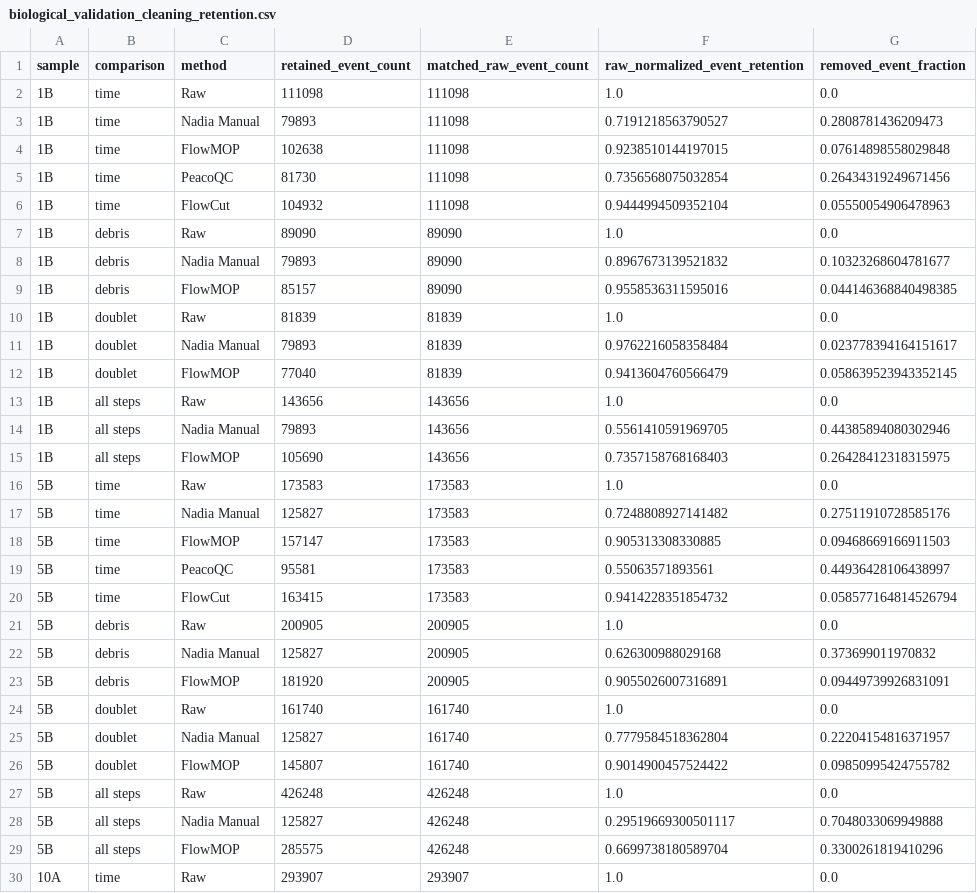
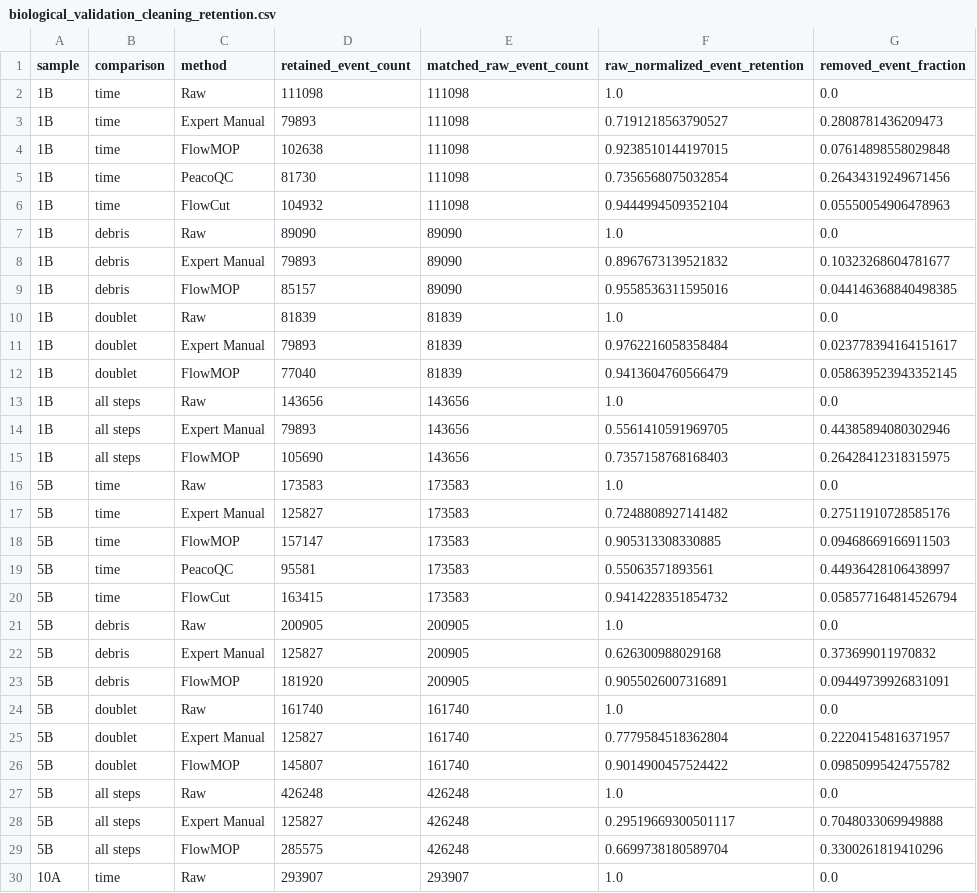
Before and after one commit to 1ordinateur/FlowMOP_paper, a CSV file: figs_data/fig_5_data/biological_validation_cleaning_retention.csv, drawn as a sheet; only a part is shown; the diff covers the shown part only.

```diff
--- a/figs_data/fig_5_data/biological_validation_cleaning_retention.csv
+++ b/figs_data/fig_5_data/biological_validation_cleaning_retention.csv
@@ -2,3 +2,3 @@ sample,comparison,method,retained_event_count,matched_raw_event_count,raw_normal
 1B,time,Raw,111098,111098,1.0,0.0
-1B,time,Nadia Manual,79893,111098,0.7191218563790527,0.2808781436209473
+1B,time,Expert Manual,79893,111098,0.7191218563790527,0.2808781436209473
 1B,time,FlowMOP,102638,111098,0.9238510144197015,0.07614898558029848
@@ -7,12 +7,12 @@ sample,comparison,method,retained_event_count,matched_raw_event_count,raw_normal
 1B,debris,Raw,89090,89090,1.0,0.0
-1B,debris,Nadia Manual,79893,89090,0.8967673139521832,0.10323268604781677
+1B,debris,Expert Manual,79893,89090,0.8967673139521832,0.10323268604781677
 1B,debris,FlowMOP,85157,89090,0.9558536311595016,0.044146368840498385
 1B,doublet,Raw,81839,81839,1.0,0.0
-1B,doublet,Nadia Manual,79893,81839,0.9762216058358484,0.023778394164151617
+1B,doublet,Expert Manual,79893,81839,0.9762216058358484,0.023778394164151617
 1B,doublet,FlowMOP,77040,81839,0.9413604760566479,0.058639523943352145
 1B,all steps,Raw,143656,143656,1.0,0.0
-1B,all steps,Nadia Manual,79893,143656,0.5561410591969705,0.44385894080302946
+1B,all steps,Expert Manual,79893,143656,0.5561410591969705,0.44385894080302946
 1B,all steps,FlowMOP,105690,143656,0.7357158768168403,0.26428412318315975
 5B,time,Raw,173583,173583,1.0,0.0
-5B,time,Nadia Manual,125827,173583,0.7248808927141482,0.27511910728585176
+5B,time,Expert Manual,125827,173583,0.7248808927141482,0.27511910728585176
 5B,time,FlowMOP,157147,173583,0.905313308330885,0.09468669166911503
@@ -21,9 +21,9 @@ sample,comparison,method,retained_event_count,matched_raw_event_count,raw_normal
 5B,debris,Raw,200905,200905,1.0,0.0
-5B,debris,Nadia Manual,125827,200905,0.626300988029168,0.373699011970832
+5B,debris,Expert Manual,125827,200905,0.626300988029168,0.373699011970832
 5B,debris,FlowMOP,181920,200905,0.9055026007316891,0.09449739926831091
 5B,doublet,Raw,161740,161740,1.0,0.0
-5B,doublet,Nadia Manual,125827,161740,0.7779584518362804,0.22204154816371957
+5B,doublet,Expert Manual,125827,161740,0.7779584518362804,0.22204154816371957
 5B,doublet,FlowMOP,145807,161740,0.9014900457524422,0.09850995424755782
 5B,all steps,Raw,426248,426248,1.0,0.0
-5B,all steps,Nadia Manual,125827,426248,0.29519669300501117,0.7048033069949888
+5B,all steps,Expert Manual,125827,426248,0.29519669300501117,0.7048033069949888
 5B,all steps,FlowMOP,285575,426248,0.6699738180589704,0.3300261819410296
```
Also changed, not shown: 24 edited cells elsewhere in this file, figs_data/fig_5_data/biological_validation_endpoint_counts.csv, figs_data/fig_5_data/biological_validation_paired_tests.csv, 19 other files.
